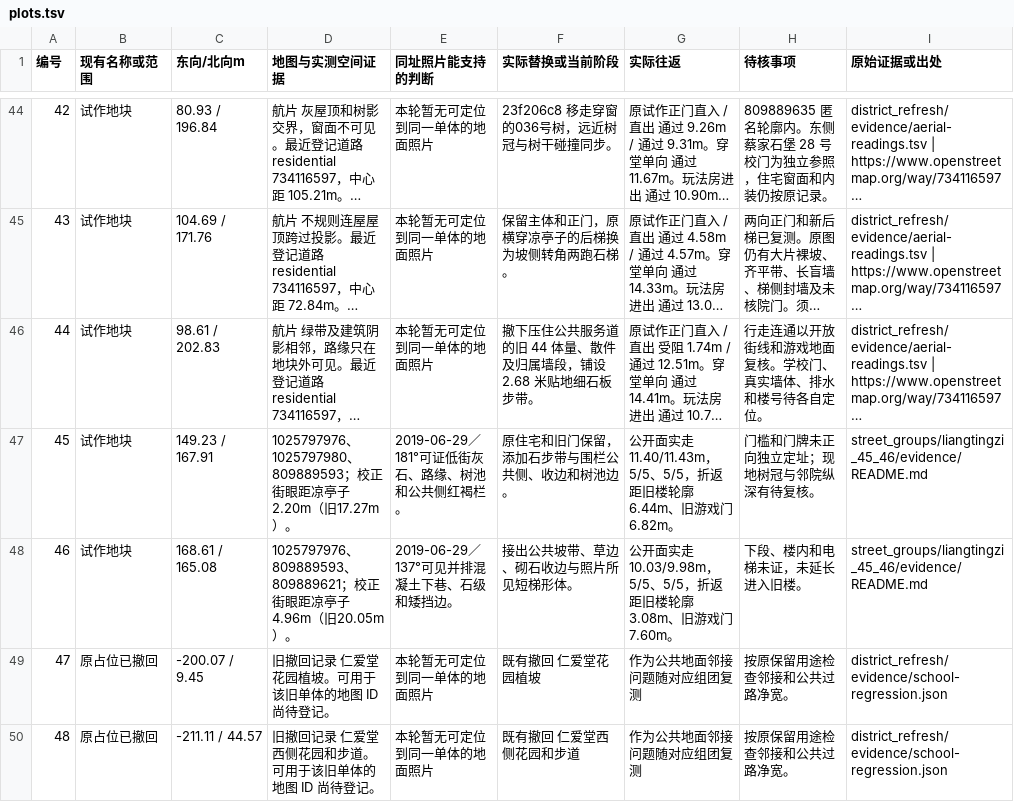
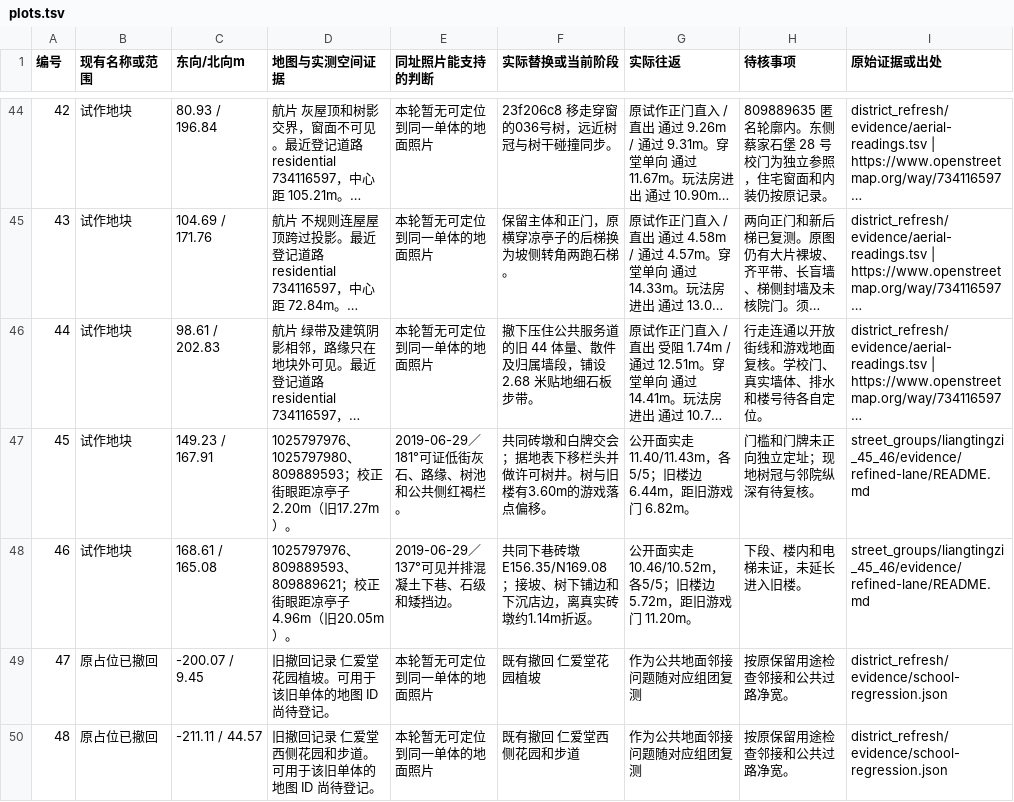
Before and after one commit to 2017112429yinjiu/chongqingking, a TSV file: work/scene_r24/district_refresh/evidence/plots.tsv, drawn as a sheet; only a part is shown, gaps mark what is left out; long unchanged cells end in …; the diff names each change by its address in the sheet, - before the commit and + after, or states it on an @@ line.

Commit message:
Register Liangtingzi lower-lane pier and preserve public passage framing

```diff
--- a/work/scene_r24/district_refresh/evidence/plots.tsv
+++ b/work/scene_r24/district_refresh/evidence/plots.tsv
-F47 (实际替换或当前阶段): 原住宅和旧门保留，添加石步带与围栏公共侧、收边和树池边。
+F47 (实际替换或当前阶段): 共同砖墩和白牌交会；据地表下移栏头并做许可树井。树与旧楼有3.60m的游戏落点偏移。
-G47 (实际往返): …走 11.40/11.43m，5/5、5/5，折返距旧楼轮廓 6.44m、旧游戏门…
+G47 (实际往返): …走 11.40/11.43m，各5/5；旧楼边 6.44m，距旧游戏门…
-I47:I48 (原始证据或出处): street_groups/liangtingzi_45_46/evidence/README.md
+I47:I48 (原始证据或出处): street_groups/liangtingzi_45_46/evidence/refined-lane/README.md
-F48 (实际替换或当前阶段): 接出公共坡带、草边、砌石收边与照片所见短梯形体。
+F48 (实际替换或当前阶段): 共同下巷砖墩 E156.35/N169.08；接坡、树下铺边和下沉店边，离真实砖墩约1.14m折返。
-G48 (实际往返): …面实走 10.03/9.98m，5/5、5/5，折返距旧楼轮廓 3.08m、旧游戏门 7.60m。
+G48 (实际往返): …面实走 10.46/10.52m，各5/5；旧楼边 5.72m，距旧游戏门 11.20m。
```
Also changed, not shown: work/scene_r24/district_refresh/evidence/remaining-33.tsv, 34 other files.
